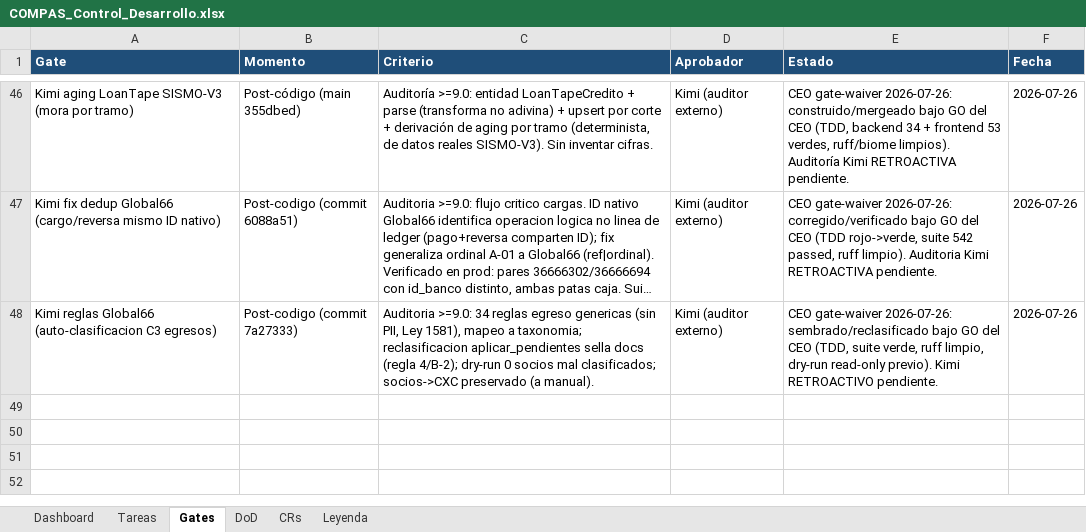
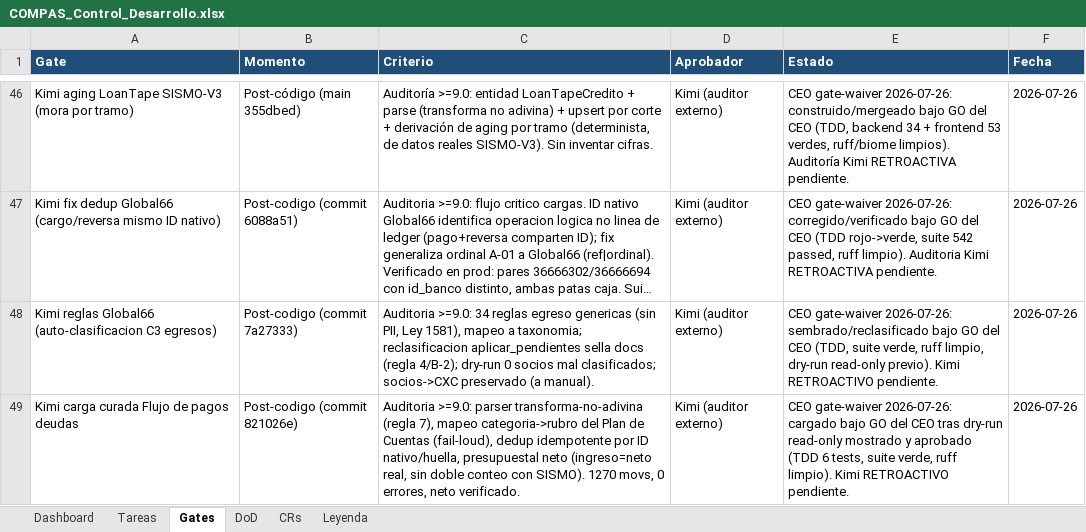
Before and after one commit to RoddosColombia/compas, an Excel workbook: docs/COMPAS_Control_Desarrollo.xlsx, sheet Gates, drawn as a sheet; only a part is shown, gaps mark what is left out; long unchanged cells end in …; values as stored, in another font and other column widths than the file's, no borders; the diff names each change by its address in the sheet, - before the commit and + after, or states it on an @@ line.

```diff
--- a/docs/COMPAS_Control_Desarrollo.xlsx (sheet Gates)
+++ b/docs/COMPAS_Control_Desarrollo.xlsx (sheet Gates)
+row 49: Kimi carga curada Flujo de pagos deudas | Post-codigo (commit 821026e) | Auditoria >=9.0: parser transforma-no-adivina (regla 7), mapeo categoria->rubro del Plan de Cuentas (fail-loud), dedup idempotente por ID nativo/huella, presupuestal neto (ingreso=neto real, sin doble conteo con SISMO). 1270 movs, 0 errores, neto verificado. | Kimi (auditor externo) | CEO gate-waiver 2026-07-26: cargado bajo GO del CEO tras dry-run read-only mostrado y aprobado (TDD 6 tests, suite verde, ruff limpio). Kimi RETROACTIVO pendiente. | 2026-07-26
```
Also changed, not shown: sheet Tareas.
